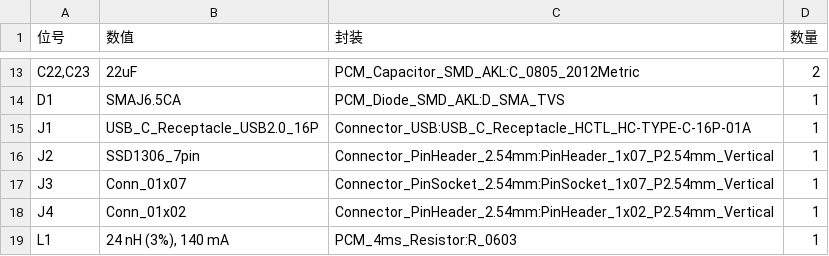
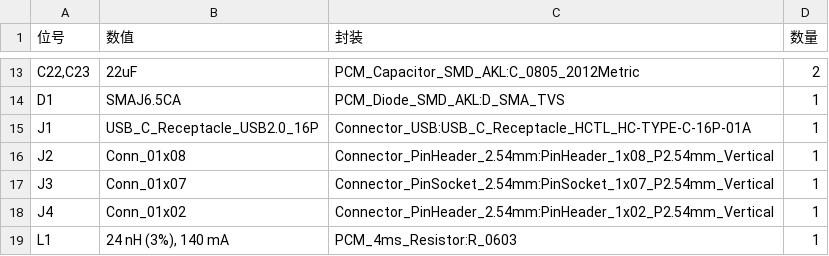
Before and after one commit to lessthan00/IMU, a CSV file: output/BOM.CSV, drawn as a sheet; only a part is shown, gaps mark what is left out.

```diff
--- a/output/BOM.CSV
+++ b/output/BOM.CSV
@@ -15,3 +15,3 @@
 "J1","USB_C_Receptacle_USB2.0_16P","Connector_USB:USB_C_Receptacle_HCTL_HC-TYPE-C-16P-01A","1"
-"J2","SSD1306_7pin","Connector_PinHeader_2.54mm:PinHeader_1x07_P2.54mm_Vertical","1"
+"J2","Conn_01x08","Connector_PinHeader_2.54mm:PinHeader_1x08_P2.54mm_Vertical","1"
 "J3","Conn_01x07","Connector_PinSocket_2.54mm:PinSocket_1x07_P2.54mm_Vertical","1"
```
Also changed, not shown: 22 other files.
